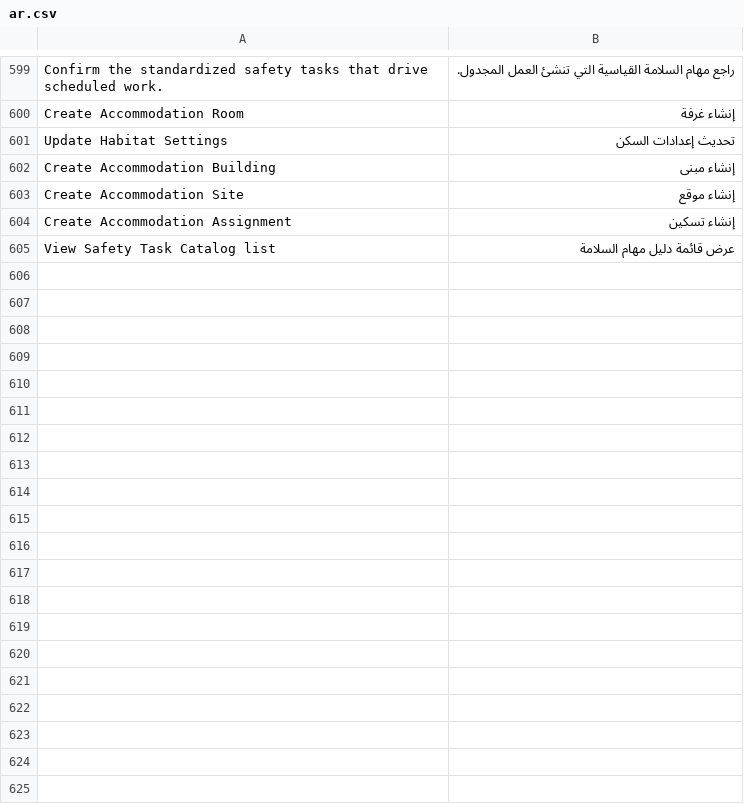
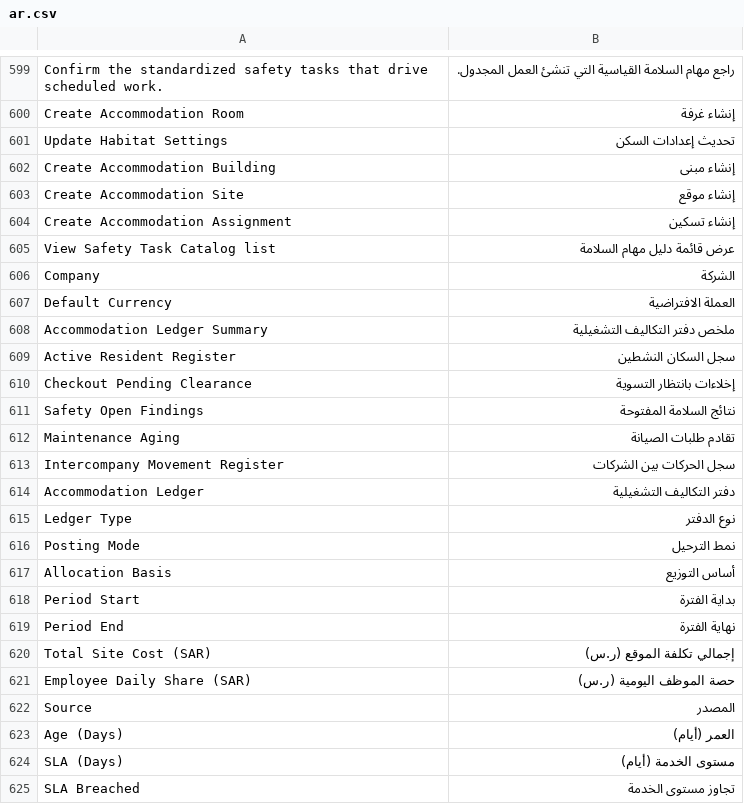
Before and after one commit to iabodysa/apex, a CSV file: apex_habitat/translations/ar.csv, drawn as a sheet; only a part is shown, gaps mark what is left out; the diff covers the shown part only; the diff names each change by its address in the sheet, - before the commit and + after, or states it on an @@ line.

```diff
--- a/apex_habitat/translations/ar.csv
+++ b/apex_habitat/translations/ar.csv
+row 606: Company | الشركة
+row 607: Default Currency | العملة الافتراضية
+row 608: Accommodation Ledger Summary | ملخص دفتر التكاليف التشغيلية
+row 609: Active Resident Register | سجل السكان النشطين
+row 610: Checkout Pending Clearance | إخلاءات بانتظار التسوية
+row 611: Safety Open Findings | نتائج السلامة المفتوحة
+row 612: Maintenance Aging | تقادم طلبات الصيانة
+row 613: Intercompany Movement Register | سجل الحركات بين الشركات
+row 614: Accommodation Ledger | دفتر التكاليف التشغيلية
+row 615: Ledger Type | نوع الدفتر
+row 616: Posting Mode | نمط الترحيل
+row 617: Allocation Basis | أساس التوزيع
+row 618: Period Start | بداية الفترة
+row 619: Period End | نهاية الفترة
+row 620: Total Site Cost (SAR) | إجمالي تكلفة الموقع (ر.س)
+row 621: Employee Daily Share (SAR) | حصة الموظف اليومية (ر.س)
+row 622: Source | المصدر
+row 623: Age (Days) | العمر (أيام)
+row 624: SLA (Days) | مستوى الخدمة (أيام)
+row 625: SLA Breached | تجاوز مستوى الخدمة
```
Also changed, not shown: 36 added rows elsewhere in this file, 11 other files.
